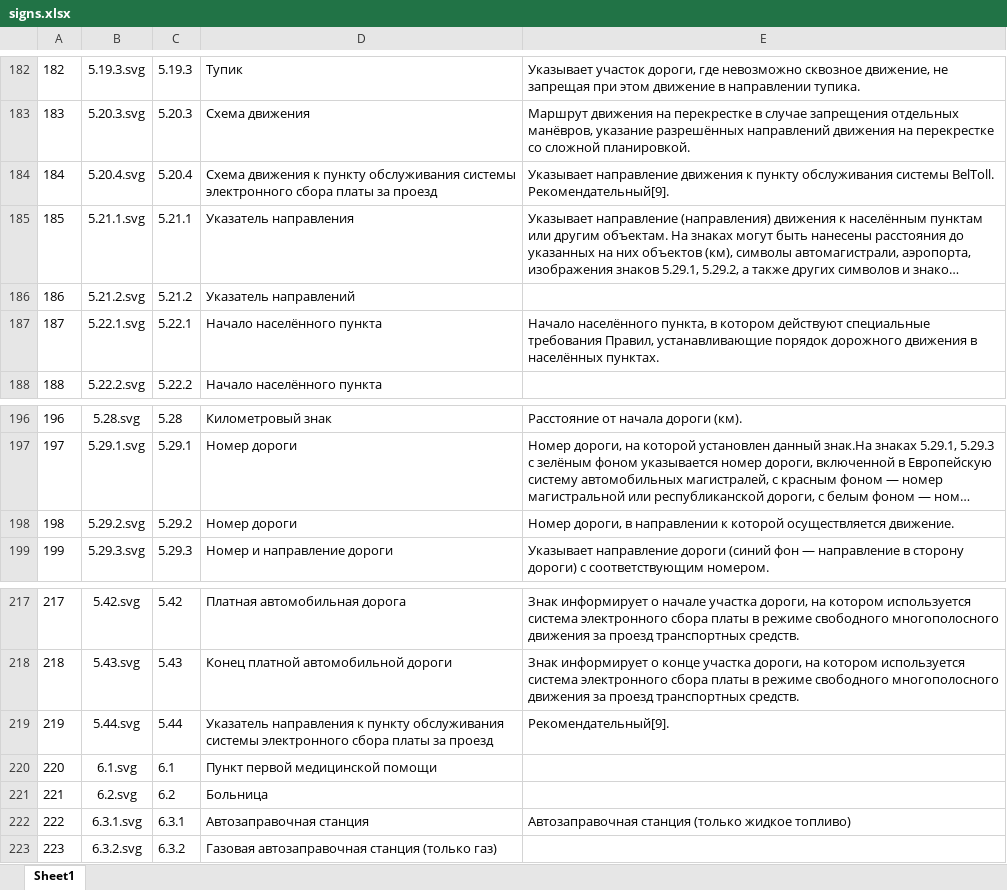
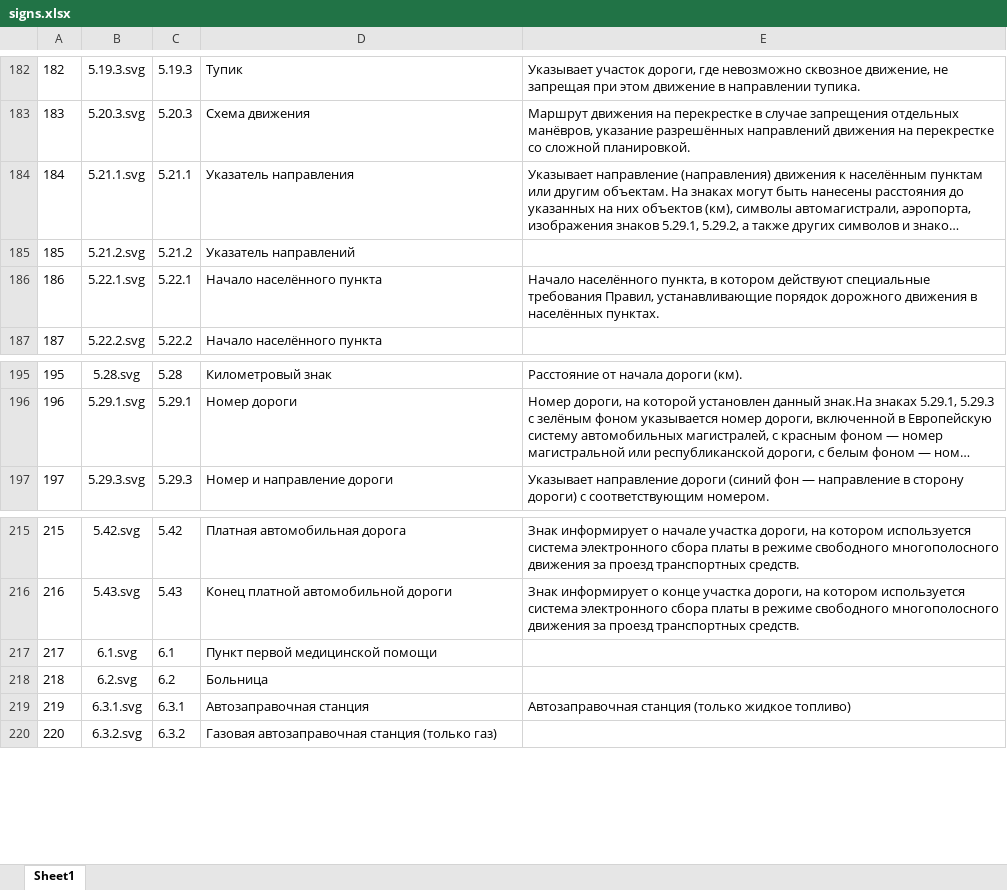
Before and after one commit to qFamouse/House-School-House, an Excel workbook: src/assets/signs.xlsx, sheet Sheet1, drawn as a sheet; only a part is shown, gaps mark what is left out; long unchanged cells end in …; values as stored, in another font and other column widths than the file's, no borders; removed rows and columns are numbered as before the commit, all else as after; the diff names each change by its address in the sheet, - before the commit and + after, or states it on an @@ line.

```diff
--- a/src/assets/signs.xlsx (sheet Sheet1)
+++ b/src/assets/signs.xlsx (sheet Sheet1)
-row 184: 184 | 5.20.4.svg | 5.20.4 | Схема движения к пункту обслуживания системы электронного сбора платы за проезд | Указывает направление движения к пункту обслуживания системы BelToll. Рекомендательный[9].
@@ column A renumbered from row 184 down @@
-row 198: 198 | 5.29.2.svg | 5.29.2 | Номер дороги | Номер дороги, в направлении к которой осуществляется движение.
-row 219: 219 | 5.44.svg | 5.44 | Указатель направления к пункту обслуживания системы электронного сбора платы за проезд | Рекомендательный[9].
```
Also changed, not shown: formulas that keep their value, 1 other file.
